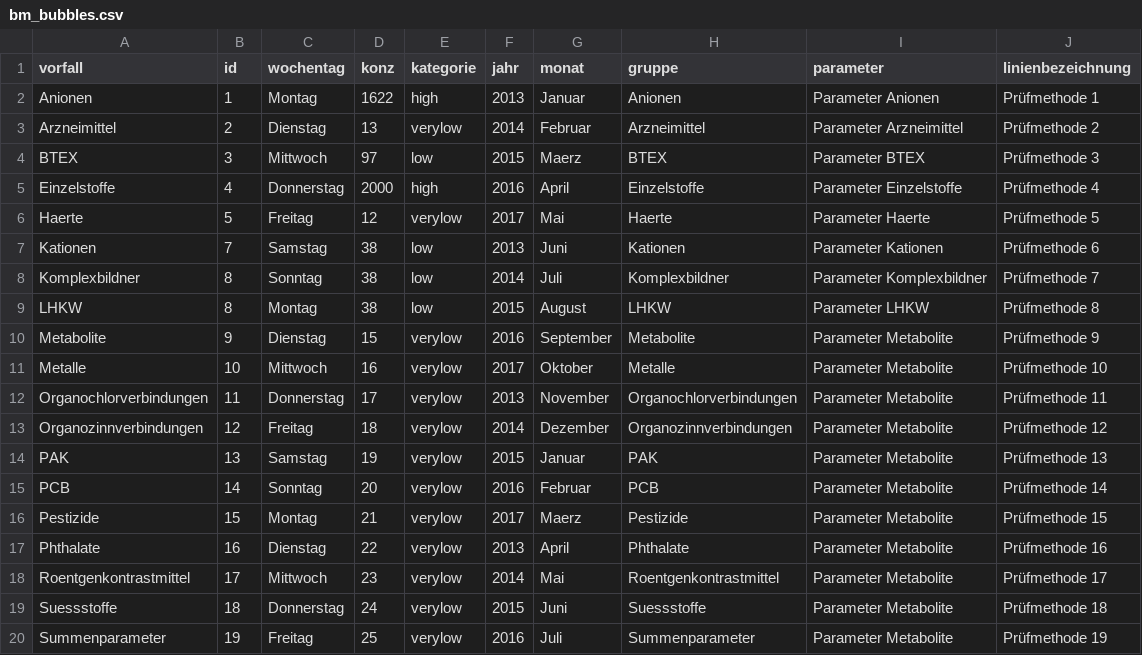
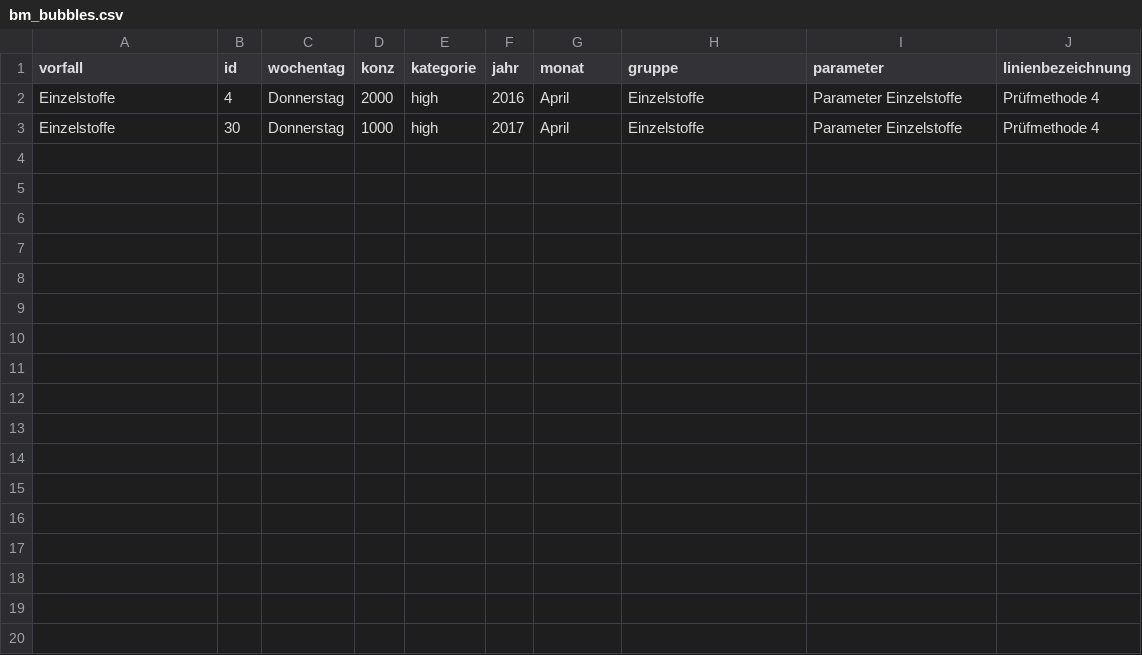
Before and after one commit to erismanno/opendata, a CSV file: assets/data/bm_bubbles.csv, drawn as a sheet; removed rows and columns are numbered as before the commit, all else as after; the diff names each change by its address in the sheet, - before the commit and + after, or states it on an @@ line.

```diff
--- a/assets/data/bm_bubbles.csv
+++ b/assets/data/bm_bubbles.csv
-row 2: Anionen | 1 | Montag | 1622 | high | 2013 | Januar | Anionen | Parameter Anionen | Prüfmethode 1
-row 3: Arzneimittel | 2 | Dienstag | 13 | verylow | 2014 | Februar | Arzneimittel | Parameter Arzneimittel | Prüfmethode 2
-row 4: BTEX | 3 | Mittwoch | 97 | low | 2015 | Maerz | BTEX | Parameter BTEX | Prüfmethode 3
-row 6: Haerte | 5 | Freitag | 12 | verylow | 2017 | Mai | Haerte | Parameter Haerte | Prüfmethode 5
-row 7: Kationen | 7 | Samstag | 38 | low | 2013 | Juni | Kationen | Parameter Kationen | Prüfmethode 6
-row 8: Komplexbildner | 8 | Sonntag | 38 | low | 2014 | Juli | Komplexbildner | Parameter Komplexbildner | Prüfmethode 7
-row 9: LHKW | 8 | Montag | 38 | low | 2015 | August | LHKW | Parameter LHKW | Prüfmethode 8
-row 10: Metabolite | 9 | Dienstag | 15 | verylow | 2016 | September | Metabolite | Parameter Metabolite | Prüfmethode 9
-row 11: Metalle | 10 | Mittwoch | 16 | verylow | 2017 | Oktober | Metalle | Parameter Metabolite | Prüfmethode 10
-row 12: Organochlorverbindungen | 11 | Donnerstag | 17 | verylow | 2013 | November | Organochlorverbindungen | Parameter Metabolite | Prüfmethode 11
-row 13: Organozinnverbindungen | 12 | Freitag | 18 | verylow | 2014 | Dezember | Organozinnverbindungen | Parameter Metabolite | Prüfmethode 12
-row 14: PAK | 13 | Samstag | 19 | verylow | 2015 | Januar | PAK | Parameter Metabolite | Prüfmethode 13
-row 15: PCB | 14 | Sonntag | 20 | verylow | 2016 | Februar | PCB | Parameter Metabolite | Prüfmethode 14
-row 16: Pestizide | 15 | Montag | 21 | verylow | 2017 | Maerz | Pestizide | Parameter Metabolite | Prüfmethode 15
-row 17: Phthalate | 16 | Dienstag | 22 | verylow | 2013 | April | Phthalate | Parameter Metabolite | Prüfmethode 16
-row 18: Roentgenkontrastmittel | 17 | Mittwoch | 23 | verylow | 2014 | Mai | Roentgenkontrastmittel | Parameter Metabolite | Prüfmethode 17
-row 19: Suessstoffe | 18 | Donnerstag | 24 | verylow | 2015 | Juni | Suessstoffe | Parameter Metabolite | Prüfmethode 18
-row 20: Summenparameter | 19 | Freitag | 25 | verylow | 2016 | Juli | Summenparameter | Parameter Metabolite | Prüfmethode 19
+row 3: Einzelstoffe | 30 | Donnerstag | 1000 | high | 2017 | April | Einzelstoffe | Parameter Einzelstoffe | Prüfmethode 4
```
Also changed, not shown: 6 other files.
